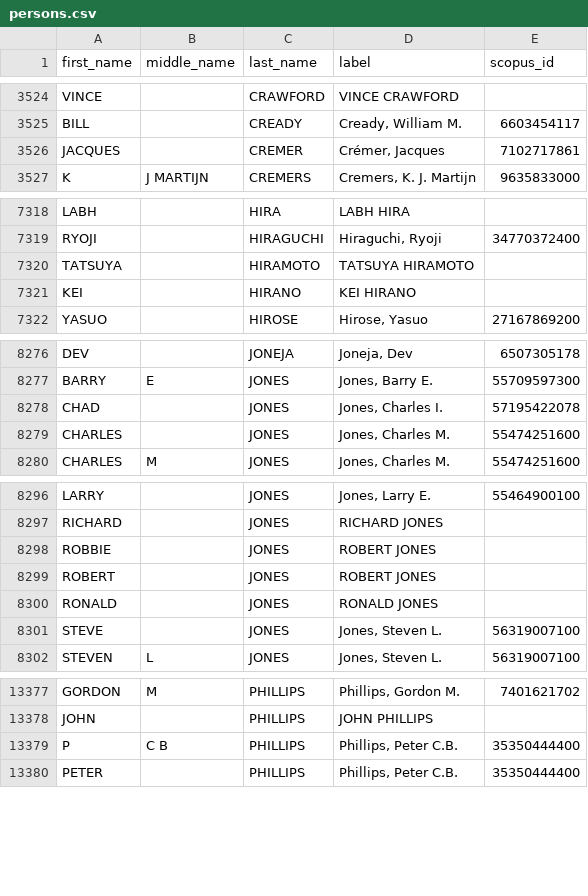
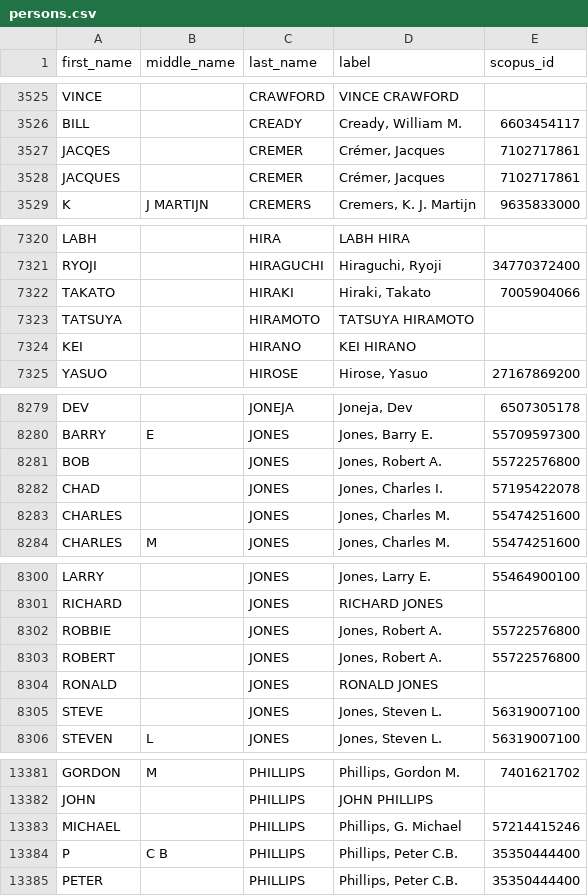
Before and after one commit to Michael-E-Rose/CoFE, a CSV file: data/persons.csv, drawn as a sheet; only a part is shown, gaps mark what is left out; the diff covers the shown part only.

```diff
--- a/data/persons.csv
+++ b/data/persons.csv
@@ -3525,2 +3526,3 @@ VINCE,,CRAWFORD,VINCE CRAWFORD,
 BILL,,CREADY,"Cready, William M.",6603454117
+JACQES,,CREMER,"Crémer, Jacques",7102717861
 JACQUES,,CREMER,"Crémer, Jacques",7102717861
@@ -7319,2 +7321,3 @@ LABH,,HIRA,LABH HIRA,
 RYOJI,,HIRAGUCHI,"Hiraguchi, Ryoji",34770372400
+TAKATO,,HIRAKI,"Hiraki, Takato",7005904066
 TATSUYA,,HIRAMOTO,TATSUYA HIRAMOTO,
@@ -8277,2 +8280,3 @@ DEV,,JONEJA,"Joneja, Dev",6507305178
 BARRY,E,JONES,"Jones, Barry E.",55709597300
+BOB,,JONES,"Jones, Robert A.",55722576800
 CHAD,,JONES,"Jones, Charles I.",57195422078
@@ -8297,4 +8301,4 @@ LARRY,,JONES,"Jones, Larry E.",55464900100
 RICHARD,,JONES,RICHARD JONES,
-ROBBIE,,JONES,ROBERT JONES,
-ROBERT,,JONES,ROBERT JONES,
+ROBBIE,,JONES,"Jones, Robert A.",55722576800
+ROBERT,,JONES,"Jones, Robert A.",55722576800
 RONALD,,JONES,RONALD JONES,
@@ -13378,2 +13382,3 @@ GORDON,M,PHILLIPS,"Phillips, Gordon M.",7401621702
 JOHN,,PHILLIPS,JOHN PHILLIPS,
+MICHAEL,,PHILLIPS,"Phillips, G. Michael",57214415246
 P,C B,PHILLIPS,"Phillips, Peter C.B.",35350444400
```
Also changed, not shown: 3 added rows elsewhere in this file, data/institutions.csv, 10 other files.
